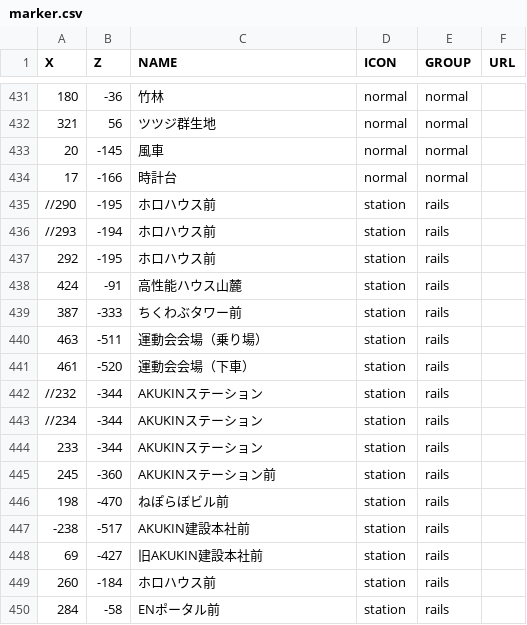
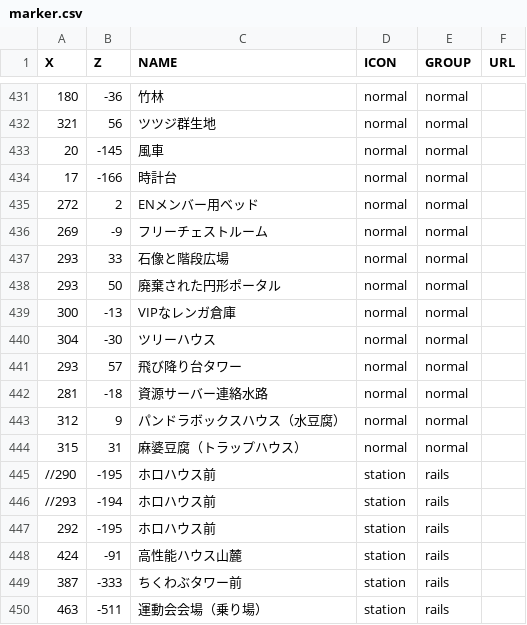
Before and after one commit to holomap/minecraft, a CSV file: marker.csv, drawn as a sheet; only a part is shown, gaps mark what is left out; the shorter side is filled out with more unchanged rows.

Commit message:
マーカー情報を追加（ENポータル周り）

```diff
--- a/marker.csv
+++ b/marker.csv
@@ -434,2 +434,12 @@ X,Z,NAME,ICON,GROUP,URL
 17,-166,時計台,normal,normal,
+272,2,ENメンバー用ベッド,normal,normal,
+269,-9,フリーチェストルーム,normal,normal,
+293,33,石像と階段広場,normal,normal,
+293,50,廃棄された円形ポータル,normal,normal,
+300,-13,VIPなレンガ倉庫,normal,normal,
+304,-30,ツリーハウス,normal,normal,
+293,57,飛び降り台タワー,normal,normal,
+281,-18,資源サーバー連絡水路,normal,normal,
+312,9,パンドラボックスハウス（水豆腐）,normal,normal,
+315,31,麻婆豆腐（トラップハウス）,normal,normal,
 //290,-195,ホロハウス前,station,rails,
```
